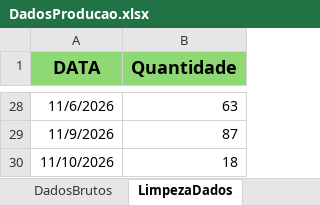
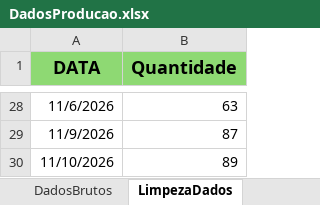
Before and after one commit to Retr00-Br/AcompanhamentoProducao, an Excel workbook: data/DadosProducao.xlsx, sheet LimpezaDados, drawn as a sheet; only a part is shown, gaps mark what is left out; values as stored, in another font and other column widths than the file's, no borders; the diff names each change by its address in the sheet, - before the commit and + after, or states it on an @@ line.

Commit message:
Ultima atualização diária dos dados

```diff
--- a/data/DadosProducao.xlsx (sheet LimpezaDados)
+++ b/data/DadosProducao.xlsx (sheet LimpezaDados)
-B30 (Quantidade): 18
+B30 (Quantidade): 89
```
Also changed, not shown: sheet DadosBrutos, sheet DadosBacklogXSaudavel, data/DadosFaturamento.xlsx, data/DadosRomaneios.xlsx.
